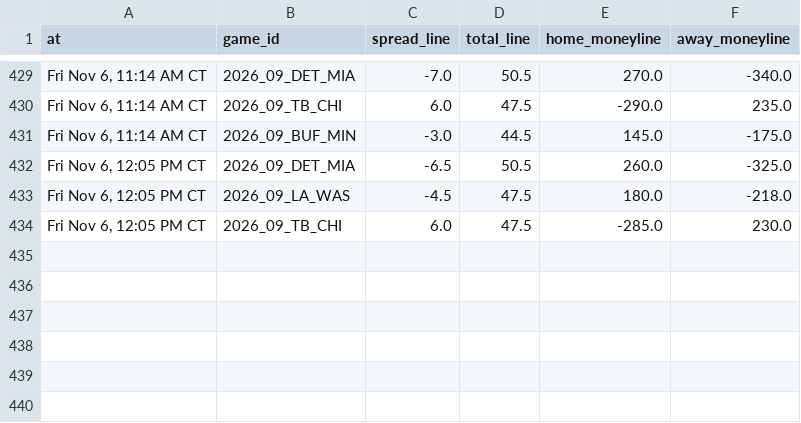
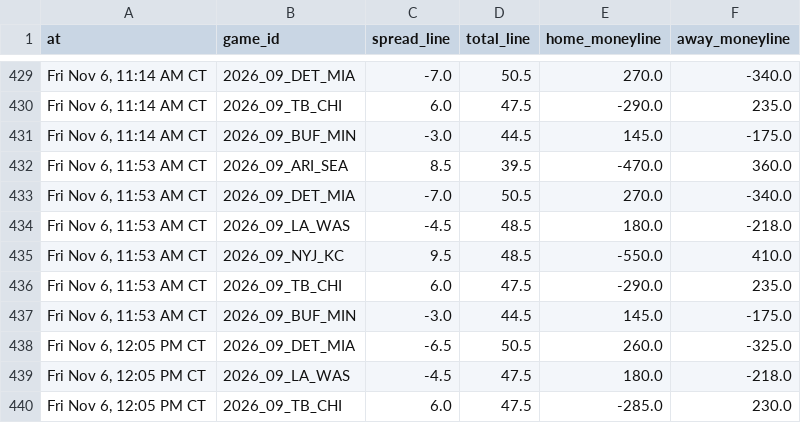
Before and after one commit to Ratboy3/The-Rat-Report, a CSV file: data/lines_history_bot.csv, drawn as a sheet; only a part is shown, gaps mark what is left out; the diff names each change by its address in the sheet, - before the commit and + after, or states it on an @@ line.

```diff
--- a/data/lines_history_bot.csv
+++ b/data/lines_history_bot.csv
+row 432: Fri Nov 6, 11:53 AM CT | 2026_09_ARI_SEA | 8.5 | 39.5 | -470.0 | 360.0
+row 433: Fri Nov 6, 11:53 AM CT | 2026_09_DET_MIA | -7.0 | 50.5 | 270.0 | -340.0
+row 434: Fri Nov 6, 11:53 AM CT | 2026_09_LA_WAS | -4.5 | 48.5 | 180.0 | -218.0
+row 435: Fri Nov 6, 11:53 AM CT | 2026_09_NYJ_KC | 9.5 | 48.5 | -550.0 | 410.0
+row 436: Fri Nov 6, 11:53 AM CT | 2026_09_TB_CHI | 6.0 | 47.5 | -290.0 | 235.0
+row 437: Fri Nov 6, 11:53 AM CT | 2026_09_BUF_MIN | -3.0 | 44.5 | 145.0 | -175.0
```
Also changed, not shown: bets_log.csv, data/bets_log_bot.csv, 2 other files.
